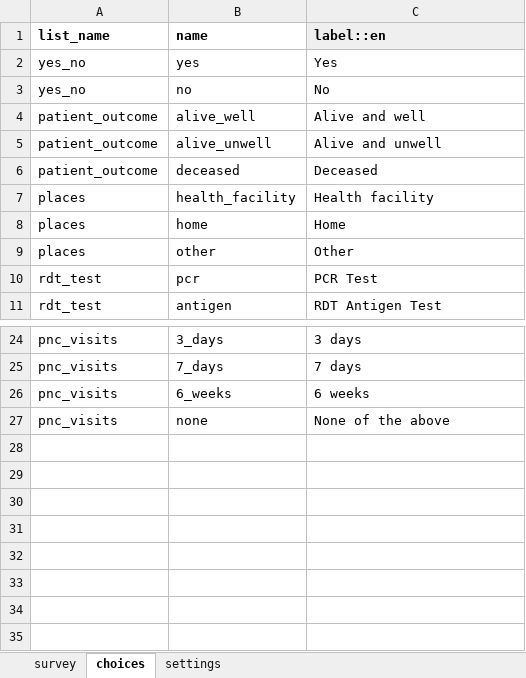
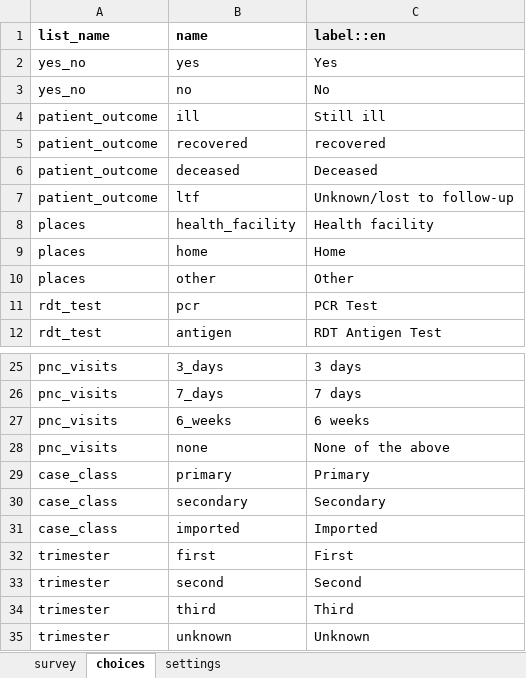
Before and after one commit to ronna/config-lgh, an Excel workbook: forms/app/hbc_followup.xlsx, sheet choices, drawn as a sheet; only a part is shown, gaps mark what is left out; values as stored, in another font and other column widths than the file's, no borders; removed rows and columns are numbered as before the commit, all else as after; the diff names each change by its address in the sheet, - before the commit and + after, or states it on an @@ line.

```diff
--- a/forms/app/hbc_followup.xlsx (sheet choices)
+++ b/forms/app/hbc_followup.xlsx (sheet choices)
-row 4: patient_outcome | alive_well | Alive and well
-row 5: patient_outcome | alive_unwell | Alive and unwell
+row 4: patient_outcome | ill | Still ill
+row 5: patient_outcome | recovered | recovered
+row 7: patient_outcome | ltf | Unknown/lost to follow-up
+row 29: case_class | primary | Primary
+row 30: case_class | secondary | Secondary
+row 31: case_class | imported | Imported
+row 32: trimester | first | First
+row 33: trimester | second | Second
+row 34: trimester | third | Third
+row 35: trimester | unknown | Unknown
```
Also changed, not shown: sheet survey, sheet settings, hidden cells, forms/app/form_a0.xlsx.
